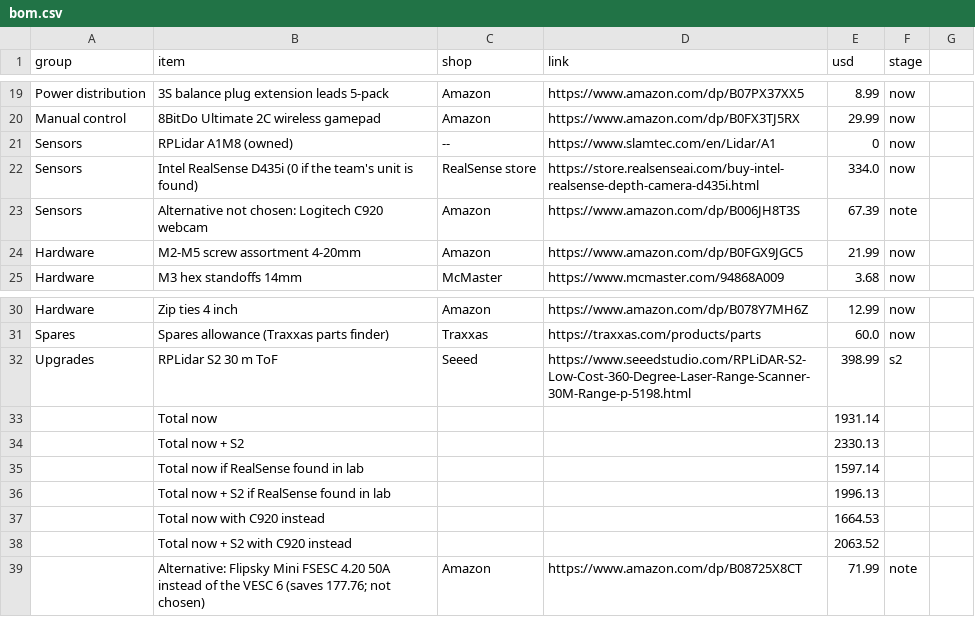
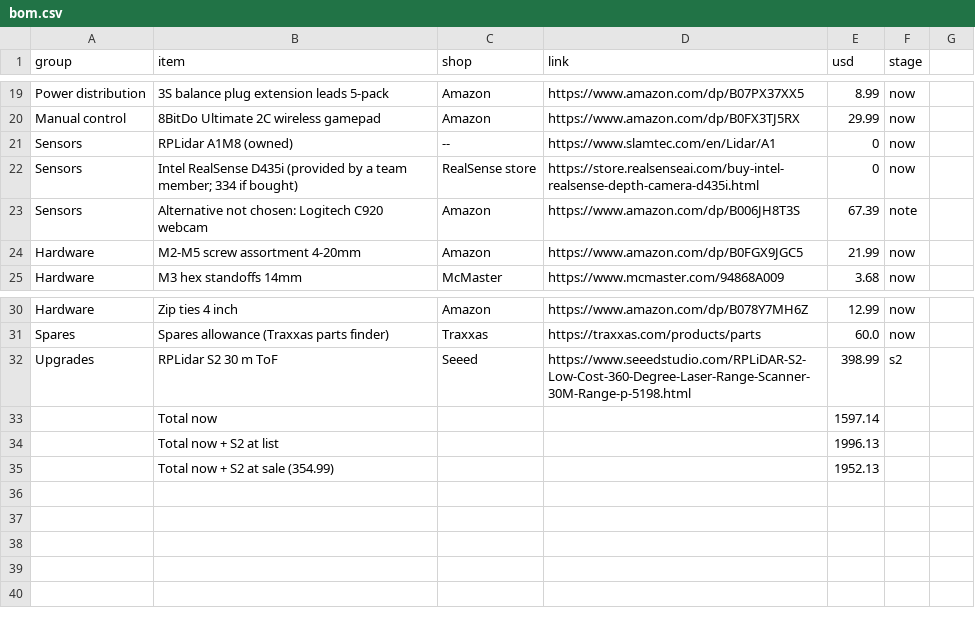
Before and after one commit to FEBAutonomous/feb-racing, a CSV file: docs/proposal/bom.csv, drawn as a sheet; only a part is shown, gaps mark what is left out.

Commit message:
Proposal: RealSense provided by a member; headline is the S2 build at the sale price

```diff
--- a/docs/proposal/bom.csv
+++ b/docs/proposal/bom.csv
@@ -21,3 +21,3 @@ Manual control,8BitDo Ultimate 2C wireless gamepad,Amazon,https://www.amazon.com
 Sensors,RPLidar A1M8 (owned),--,https://www.slamtec.com/en/Lidar/A1,0,now
-Sensors,Intel RealSense D435i (0 if the team's unit is found),RealSense store,https://store.realsenseai.com/buy-intel-realsense-depth-camera-d435i.html,334.0,now
+Sensors,Intel RealSense D435i (provided by a team member; 334 if bought),RealSense store,https://store.realsenseai.com/buy-intel-realsense-depth-camera-d435i.html,0,now
 Sensors,Alternative not chosen: Logitech C920 webcam,Amazon,https://www.amazon.com/dp/B006JH8T3S,67.39,note
@@ -32,8 +32,4 @@ Spares,Spares allowance (Traxxas parts finder),Traxxas,https://traxxas.com/produ
 Upgrades,RPLidar S2 30 m ToF,Seeed,https://www.seeedstudio.com/RPLiDAR-S2-Low-Cost-360-Degree-Laser-Range-Scanner-30M-Range-p-5198.html,398.99,s2
-,Total now,,,1931.14,
-,Total now + S2,,,2330.13,
-,Total now if RealSense found in lab,,,1597.14,
-,Total now + S2 if RealSense found in lab,,,1996.13,
-,Total now with C920 instead,,,1664.53,
-,Total now + S2 with C920 instead,,,2063.52,
-,Alternative: Flipsky Mini FSESC 4.20 50A instead of the VESC 6 (saves 177.76; not chosen),Amazon,https://www.amazon.com/dp/B08725X8CT,71.99,note
+,Total now,,,1597.14,
+,Total now + S2 at list,,,1996.13,
+,Total now + S2 at sale (354.99),,,1952.13,
```
Also changed, not shown: 3 other files.
